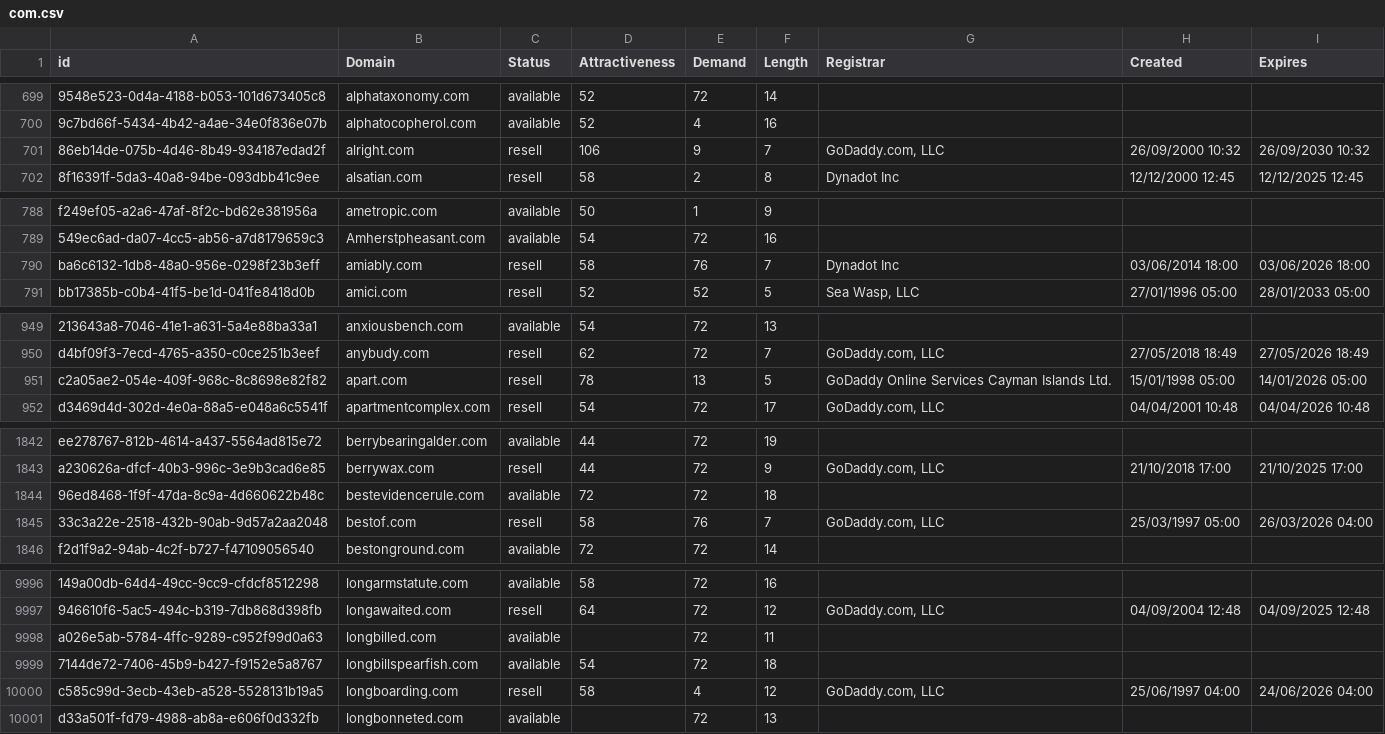
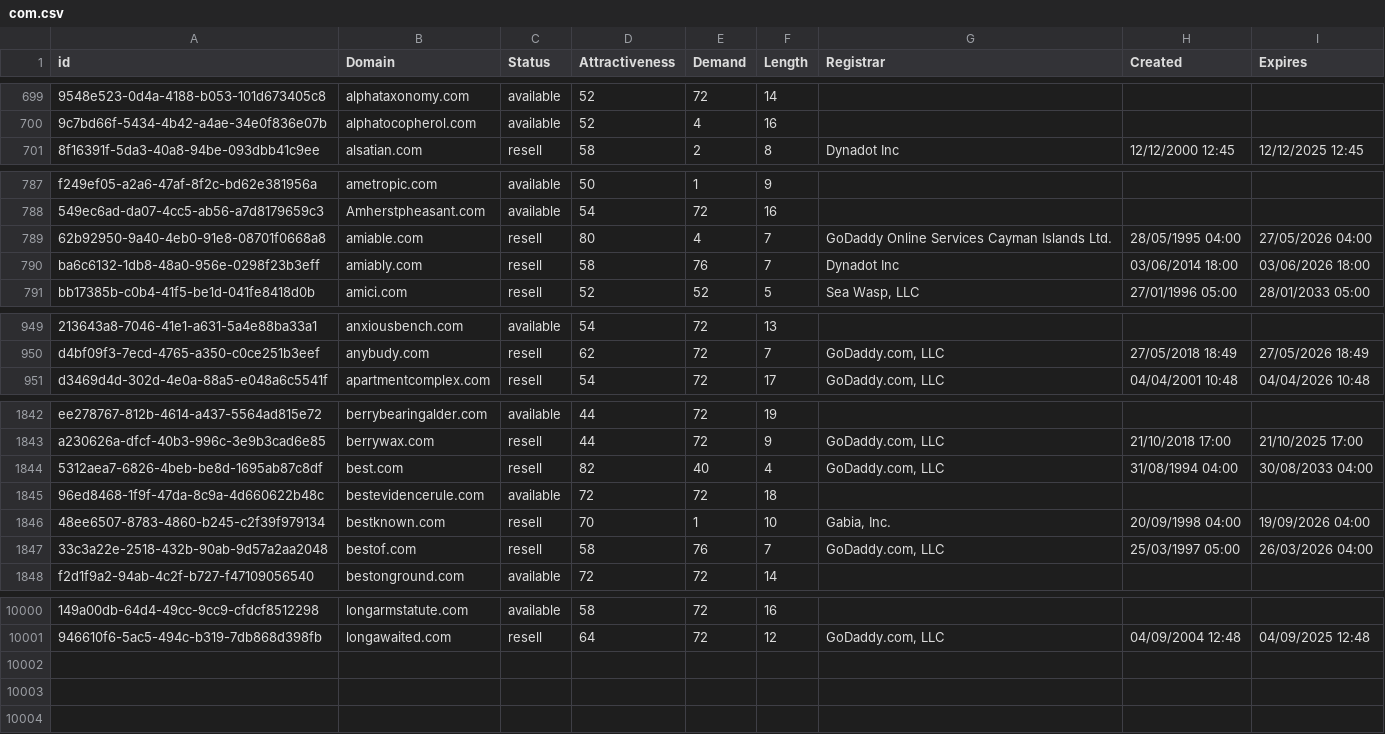
Before and after one commit to UniqueDomains/com-oneword-domains, a CSV file: com.csv, drawn as a sheet; only a part is shown, gaps mark what is left out; removed rows and columns are numbered as before the commit, all else as after; the diff covers the shown part only; the diff names each change by its address in the sheet, - before the commit and + after, or states it on an @@ line.

Commit message:
Domains update

```diff
--- a/com.csv
+++ b/com.csv
-row 701: 86eb14de-075b-4d46-8b49-934187edad2f | alright.com | resell | 106 | 9 | 7 | GoDaddy.com, LLC | 26/09/2000 10:32 | 26/09/2030 10:32
+row 789: 62b92950-9a40-4eb0-91e8-08701f0668a8 | amiable.com | resell | 80 | 4 | 7 | GoDaddy Online Services Cayman Islands Ltd. | 28/05/1995 04:00 | 27/05/2026 04:00
-row 951: c2a05ae2-054e-409f-968c-8c8698e82f82 | apart.com | resell | 78 | 13 | 5 | GoDaddy Online Services Cayman Islands Ltd. | 15/01/1998 05:00 | 14/01/2026 05:00
+row 1844: 5312aea7-6826-4beb-be8d-1695ab87c8df | best.com | resell | 82 | 40 | 4 | GoDaddy.com, LLC | 31/08/1994 04:00 | 30/08/2033 04:00
+row 1846: 48ee6507-8783-4860-b245-c2f39f979134 | bestknown.com | resell | 70 | 1 | 10 | Gabia, Inc. | 20/09/1998 04:00 | 19/09/2026 04:00
-row 9998: a026e5ab-5784-4ffc-9289-c952f99d0a63 | longbilled.com | available |  | 72 | 11
-row 9999: 7144de72-7406-45b9-b427-f9152e5a8767 | longbillspearfish.com | available | 54 | 72 | 18
-row 10000: c585c99d-3ecb-43eb-a528-5528131b19a5 | longboarding.com | resell | 58 | 4 | 12 | GoDaddy.com, LLC | 25/06/1997 04:00 | 24/06/2026 04:00
-row 10001: d33a501f-fd79-4988-ab8a-e606f0d332fb | longbonneted.com | available |  | 72 | 13
```
Also changed, not shown: 3 added rows and 40 edited cells elsewhere in this file, 1 other file.
